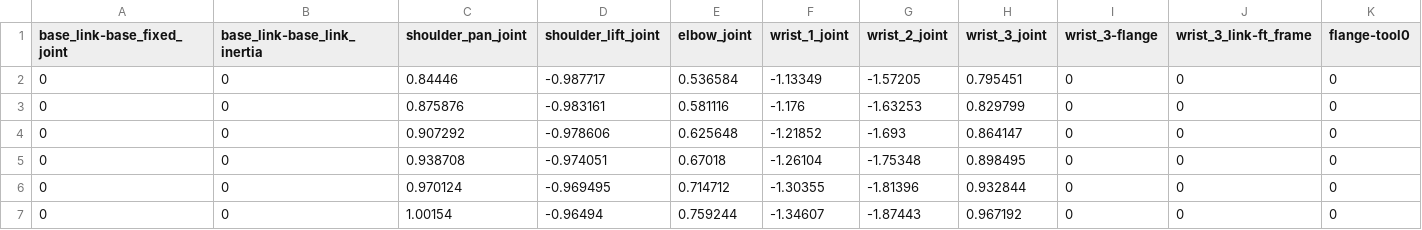
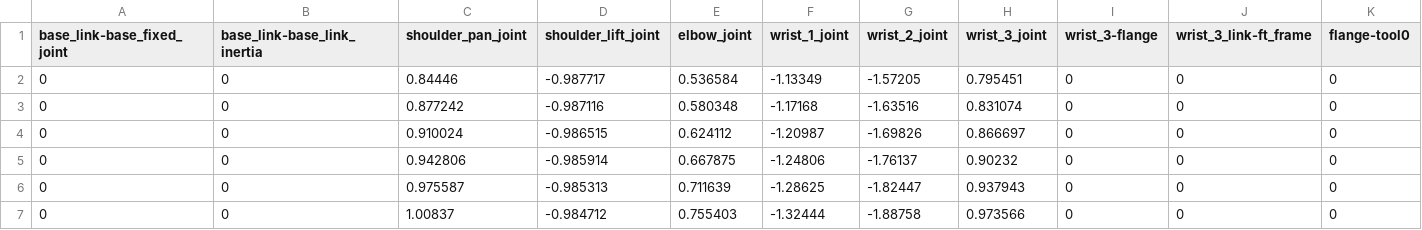
Before and after one commit to gallego-c/practica-final-ra-manipuladors, a CSV file: confs/tilt_y.csv, drawn as a sheet; only a part is shown; the diff covers the shown part only; the diff names each change by its address in the sheet, - before the commit and + after, or states it on an @@ line.

```diff
--- a/confs/tilt_y.csv
+++ b/confs/tilt_y.csv
-C3 (shoulder_pan_joint): 0.875876
+C3 (shoulder_pan_joint): 0.877242
-D3 (shoulder_lift_joint): -0.983161
+D3 (shoulder_lift_joint): -0.987116
-E3 (elbow_joint): 0.581116
+E3 (elbow_joint): 0.580348
-F3 (wrist_1_joint): -1.176
+F3 (wrist_1_joint): -1.17168
-G3 (wrist_2_joint): -1.63253
+G3 (wrist_2_joint): -1.63516
-H3 (wrist_3_joint): 0.829799
+H3 (wrist_3_joint): 0.831074
-C4 (shoulder_pan_joint): 0.907292
+C4 (shoulder_pan_joint): 0.910024
-D4 (shoulder_lift_joint): -0.978606
+D4 (shoulder_lift_joint): -0.986515
-E4 (elbow_joint): 0.625648
+E4 (elbow_joint): 0.624112
-F4 (wrist_1_joint): -1.21852
+F4 (wrist_1_joint): -1.20987
-G4 (wrist_2_joint): -1.693
+G4 (wrist_2_joint): -1.69826
-H4 (wrist_3_joint): 0.864147
+H4 (wrist_3_joint): 0.866697
-C5 (shoulder_pan_joint): 0.938708
+C5 (shoulder_pan_joint): 0.942806
-D5 (shoulder_lift_joint): -0.974051
+D5 (shoulder_lift_joint): -0.985914
-E5 (elbow_joint): 0.67018
+E5 (elbow_joint): 0.667875
-F5 (wrist_1_joint): -1.26104
+F5 (wrist_1_joint): -1.24806
-G5 (wrist_2_joint): -1.75348
+G5 (wrist_2_joint): -1.76137
-H5 (wrist_3_joint): 0.898495
+H5 (wrist_3_joint): 0.90232
-C6 (shoulder_pan_joint): 0.970124
+C6 (shoulder_pan_joint): 0.975587
-D6 (shoulder_lift_joint): -0.969495
+D6 (shoulder_lift_joint): -0.985313
-E6 (elbow_joint): 0.714712
+E6 (elbow_joint): 0.711639
-F6 (wrist_1_joint): -1.30355
+F6 (wrist_1_joint): -1.28625
-G6 (wrist_2_joint): -1.81396
+G6 (wrist_2_joint): -1.82447
-H6 (wrist_3_joint): 0.932844
+H6 (wrist_3_joint): 0.937943
-C7 (shoulder_pan_joint): 1.00154
+C7 (shoulder_pan_joint): 1.00837
-D7 (shoulder_lift_joint): -0.96494
+D7 (shoulder_lift_joint): -0.984712
-E7 (elbow_joint): 0.759244
+E7 (elbow_joint): 0.755403
-F7 (wrist_1_joint): -1.34607
+F7 (wrist_1_joint): -1.32444
-G7 (wrist_2_joint): -1.87443
+G7 (wrist_2_joint): -1.88758
-H7 (wrist_3_joint): 0.967192
+H7 (wrist_3_joint): 0.973566
```
Also changed, not shown: 1 removed row and 106 edited cells elsewhere in this file, 3 other files.
